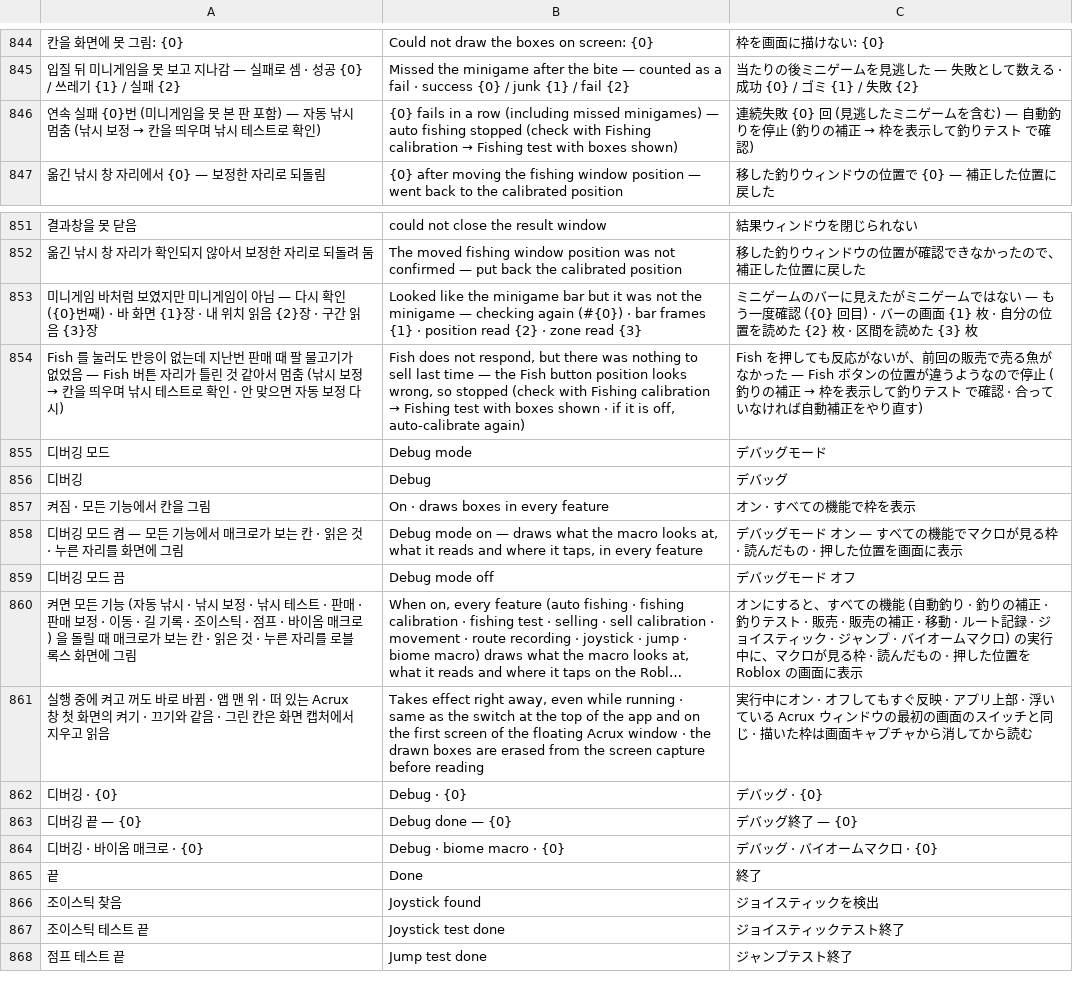
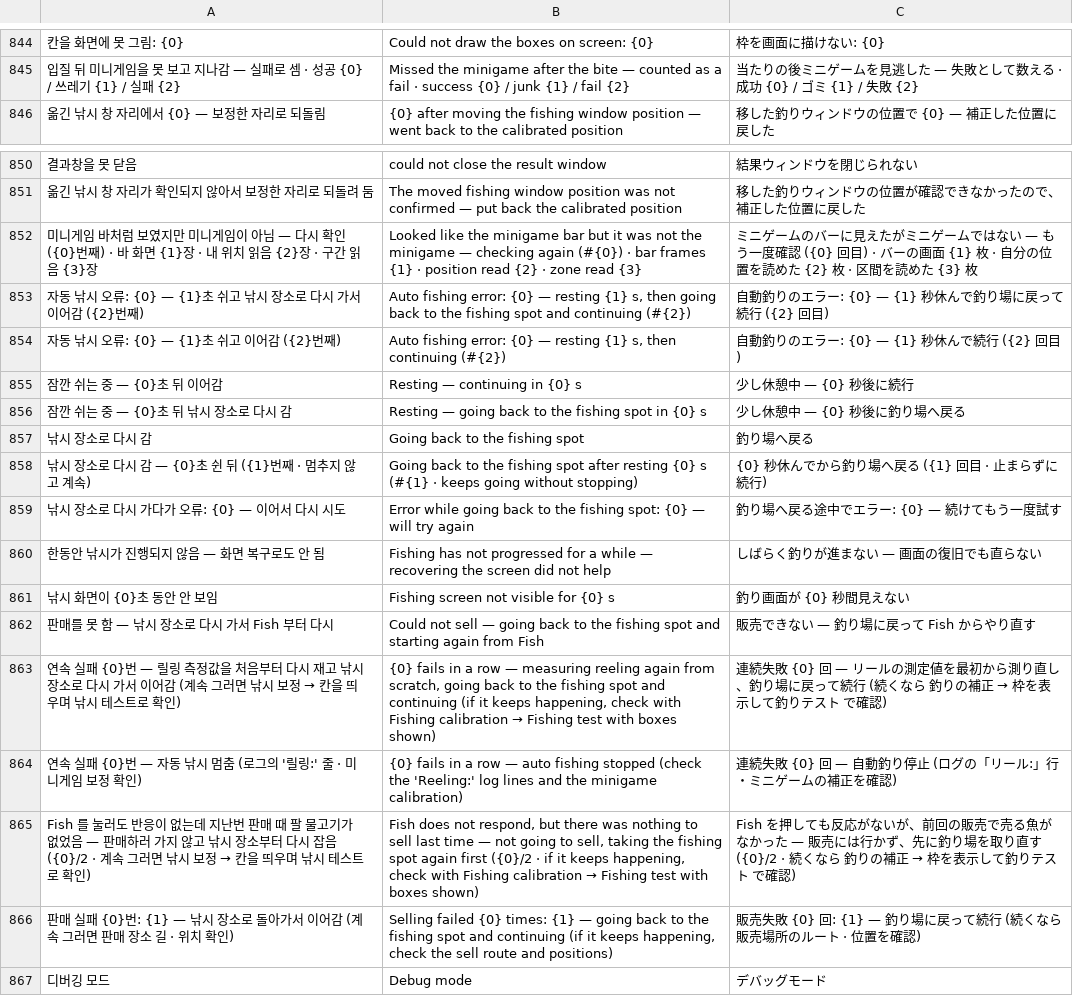
Before and after one commit to XxErone2xX/Acrux-app, a TSV file: android/app/src/main/assets/i18n/mobile.tsv, drawn as a sheet; only a part is shown, gaps mark what is left out; the shorter side is filled out with more unchanged rows; long unchanged cells end in …; removed rows and columns are numbered as before the commit, all else as after; the diff names each change by its address in the sheet, - before the commit and + after, or states it on an @@ line.

```diff
--- a/android/app/src/main/assets/i18n/mobile.tsv
+++ b/android/app/src/main/assets/i18n/mobile.tsv
-row 846: 연속 실패 {0}번 (미니게임을 못 본 판 포함) — 자동 낚시 멈춤 (낚시 보정 → 칸을 띄우며 낚시 테스트로 확인) | {0} fails in a row (including missed minigames) — auto fishing stopped (check with Fishing calibration → Fishing test with boxes shown) | 連続失敗 {0} 回 (見逃したミニゲームを含む) — 自動釣りを停止 (釣りの補正 → 枠を表示して釣りテスト で確認)
-row 854: Fish 를 눌러도 반응이 없는데 지난번 판매 때 팔 물고기가 없었음 — Fish 버튼 자리가 틀린 것 같아서 멈춤 (낚시 보정 → 칸을 띄우며 낚시 테스트로 확인 · 안 맞으면 자동 보정 다시) | Fish does not respond, but there was nothing to sell last time — the Fish button position looks wrong, so stopped (check with Fishing calibration → Fishing test with boxes shown · if it is off, auto-calibrate again) | Fish を押しても反応がないが、前回の販売で売る魚がなかった — Fish ボタンの位置が違うようなので停止 (釣りの補正 → 枠を表示して釣りテスト で確認 · 合っていなければ自動補正をやり直す)
+row 853: 자동 낚시 오류: {0} — {1}초 쉬고 낚시 장소로 다시 가서 이어감 ({2}번째) | Auto fishing error: {0} — resting {1} s, then going back to the fishing spot and continuing (#{2}) | 自動釣りのエラー: {0} — {1} 秒休んで釣り場に戻って続行 ({2} 回目)
+row 854: 자동 낚시 오류: {0} — {1}초 쉬고 이어감 ({2}번째) | Auto fishing error: {0} — resting {1} s, then continuing (#{2}) | 自動釣りのエラー: {0} — {1} 秒休んで続行 ({2} 回目)
+row 855: 잠깐 쉬는 중 — {0}초 뒤 이어감 | Resting — continuing in {0} s | 少し休憩中 — {0} 秒後に続行
+row 856: 잠깐 쉬는 중 — {0}초 뒤 낚시 장소로 다시 감 | Resting — going back to the fishing spot in {0} s | 少し休憩中 — {0} 秒後に釣り場へ戻る
+row 857: 낚시 장소로 다시 감 | Going back to the fishing spot | 釣り場へ戻る
+row 858: 낚시 장소로 다시 감 — {0}초 쉰 뒤 ({1}번째 · 멈추지 않고 계속) | Going back to the fishing spot after resting {0} s (#{1} · keeps going without stopping) | {0} 秒休んでから釣り場へ戻る ({1} 回目 · 止まらずに続行)
+row 859: 낚시 장소로 다시 가다가 오류: {0} — 이어서 다시 시도 | Error while going back to the fishing spot: {0} — will try again | 釣り場へ戻る途中でエラー: {0} — 続けてもう一度試す
+row 860: 한동안 낚시가 진행되지 않음 — 화면 복구로도 안 됨 | Fishing has not progressed for a while — recovering the screen did not help | しばらく釣りが進まない — 画面の復旧でも直らない
+row 861: 낚시 화면이 {0}초 동안 안 보임 | Fishing screen not visible for {0} s | 釣り画面が {0} 秒間見えない
+row 862: 판매를 못 함 — 낚시 장소로 다시 가서 Fish 부터 다시 | Could not sell — going back to the fishing spot and starting again from Fish | 販売できない — 釣り場に戻って Fish からやり直す
+row 863: 연속 실패 {0}번 — 릴링 측정값을 처음부터 다시 재고 낚시 장소로 다시 가서 이어감 (계속 그러면 낚시 보정 → 칸을 띄우며 낚시 테스트로 확인) | {0} fails in a row — measuring reeling again from scratch, going back to the fishing spot and continuing (if it keeps happening, check with Fishing calibration → Fishing test with boxes shown) | 連続失敗 {0} 回 — リールの測定値を最初から測り直し、釣り場に戻って続行 (続くなら 釣りの補正 → 枠を表示して釣りテスト で確認)
+row 864: 연속 실패 {0}번 — 자동 낚시 멈춤 (로그의 '릴링:' 줄 · 미니게임 보정 확인) | {0} fails in a row — auto fishing stopped (check the 'Reeling:' log lines and the minigame calibration) | 連続失敗 {0} 回 — 自動釣り停止 (ログの「リール:」行・ミニゲームの補正を確認)
+row 865: Fish 를 눌러도 반응이 없는데 지난번 판매 때 팔 물고기가 없었음 — 판매하러 가지 않고 낚시 장소부터 다시 잡음 ({0}/2 · 계속 그러면 낚시 보정 → 칸을 띄우며 낚시 테스트로 확인) | Fish does not respond, but there was nothing to sell last time — not going to sell, taking the fishing spot again first ({0}/2 · if it keeps happening, check with Fishing calibration → Fishing test with boxes shown) | Fish を押しても反応がないが、前回の販売で売る魚がなかった — 販売には行かず、先に釣り場を取り直す ({0}/2 · 続くなら 釣りの補正 → 枠を表示して釣りテスト で確認)
+row 866: 판매 실패 {0}번: {1} — 낚시 장소로 돌아가서 이어감 (계속 그러면 판매 장소 길 · 위치 확인) | Selling failed {0} times: {1} — going back to the fishing spot and continuing (if it keeps happening, check the sell route and positions) | 販売失敗 {0} 回: {1} — 釣り場に戻って続行 (続くなら販売場所のルート · 位置を確認)
```
Also changed, not shown: 4 other files.
